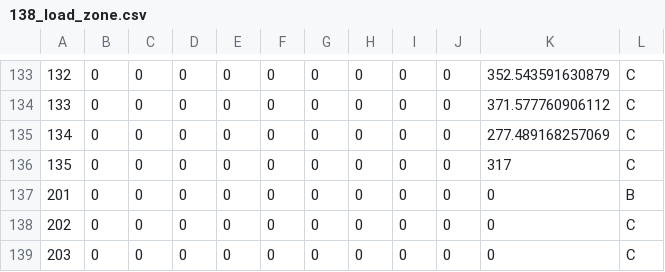
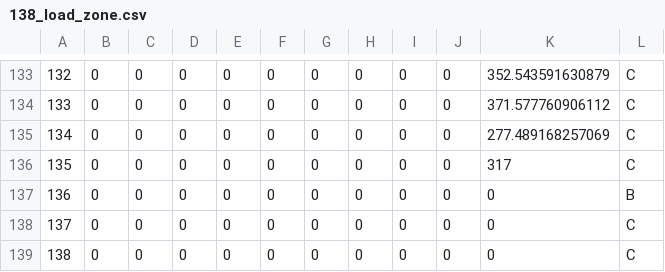
Before and after one commit to JonasVil/MunozDelgado2014, a CSV file: 138_load_zone.csv, drawn as a sheet; only a part is shown, gaps mark what is left out; the diff names each change by its address in the sheet, - before the commit and + after, or states it on an @@ line.

```diff
--- a/138_load_zone.csv
+++ b/138_load_zone.csv
-A137: 201
+A137: 136
-A138: 202
+A138: 137
-A139: 203
+A139: 138
```
Also changed, not shown: 138_line_data.csv, 2 other files.
